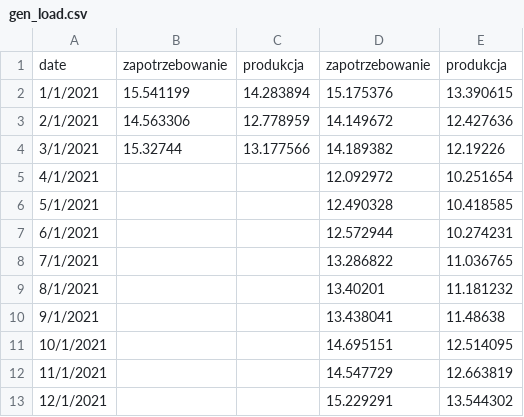
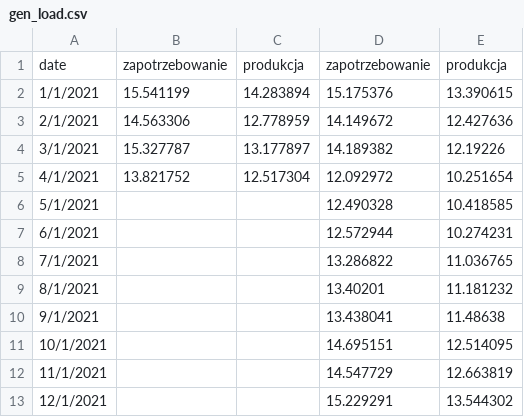
Before and after one commit to ForumEnergiiPL/miesiecznik, a CSV file: gen_load.csv, drawn as a sheet.

Commit message:
Update gen_load.csv

```diff
--- a/gen_load.csv
+++ b/gen_load.csv
@@ -3,4 +3,4 @@ date,zapotrzebowanie,produkcja,zapotrzebowanie,produkcja,,,,
 2/1/2021,14.563306,12.778959,14.149672,12.427636,,,,
-3/1/2021,15.32744,13.177566,14.189382,12.19226,,,,
-4/1/2021,,,12.092972,10.251654,,,,
+3/1/2021,15.327787,13.177897,14.189382,12.19226,,,,
+4/1/2021,13.821752,12.517304,12.092972,10.251654,,,,
 5/1/2021,,,12.490328,10.418585,,,,
```
